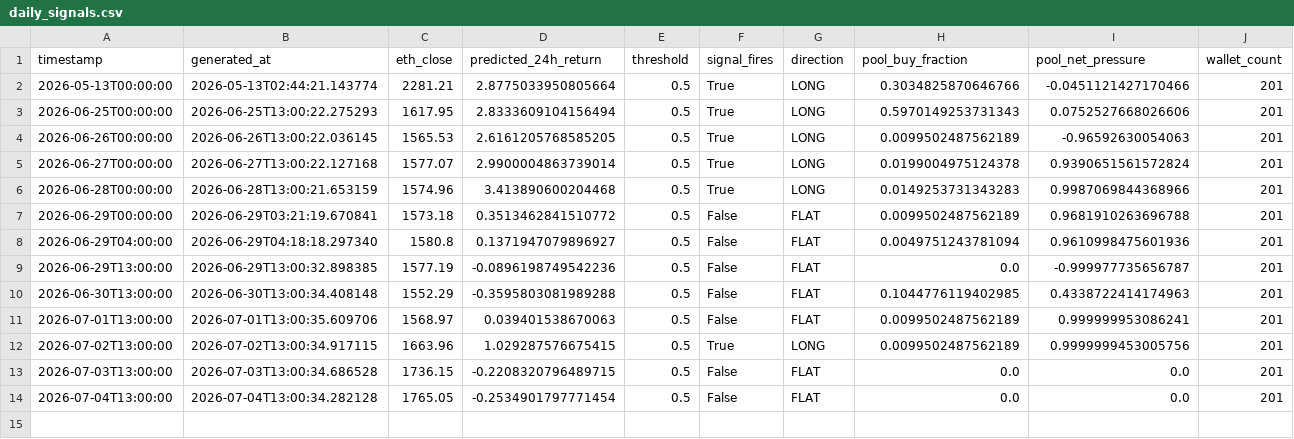
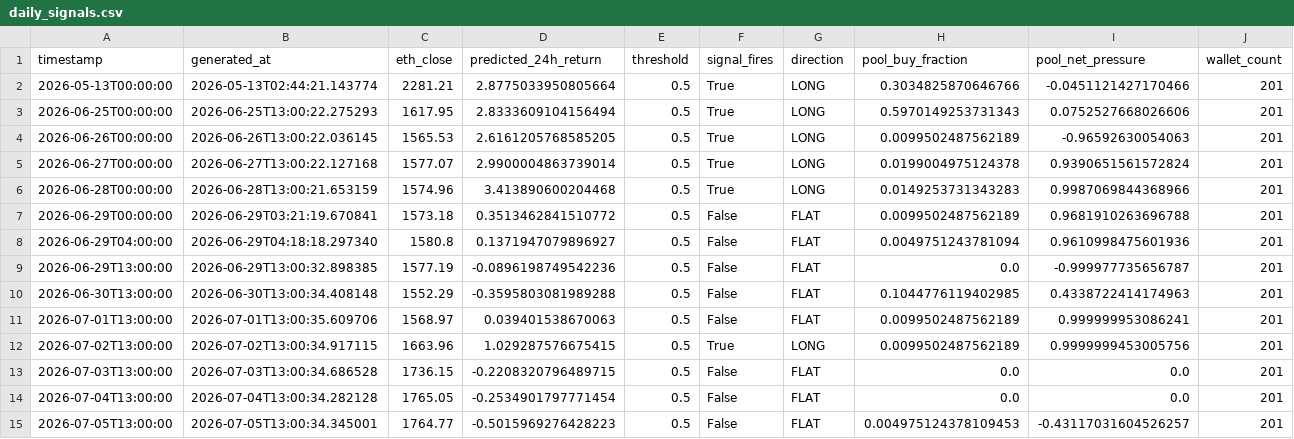
Before and after one commit to colinmchugh33/vesper_capital, a CSV file: data/live_signals/daily_signals.csv, drawn as a sheet; only a part is shown; rows hold the shown columns only; the diff names each change by its address in the sheet, - before the commit and + after, or states it on an @@ line.

Commit message:
Live signal 2026-07-05 13:00 | FLAT | pred=-0.5016% | ETH=$1,765

```diff
--- a/data/live_signals/daily_signals.csv
+++ b/data/live_signals/daily_signals.csv
+row 15: 2026-07-05T13:00:00 | 2026-07-05T13:00:34.345001 | 1764.77 | -0.5015969276428223 | 0.5 | False | FLAT | 0.004975124378109453 | -0.43117031604526257 | 201
```
Also changed, not shown: 1 other file.
